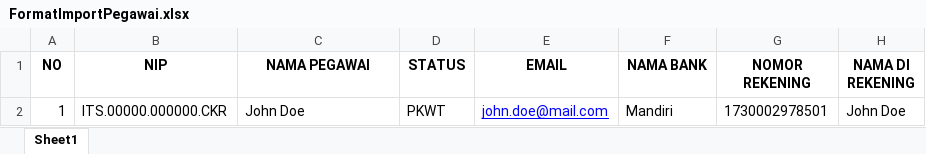
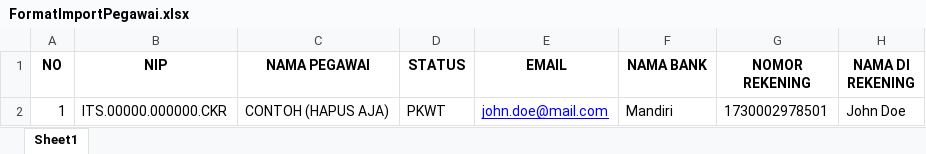
Before and after one commit to kevinchristianto/its-payslip, an Excel workbook: storage/app/private/format/FormatImportPegawai.xlsx, sheet Sheet1, drawn as a sheet; values as stored, in another font and other column widths than the file's, no borders; the diff names each change by its address in the sheet, - before the commit and + after, or states it on an @@ line.

```diff
--- a/storage/app/private/format/FormatImportPegawai.xlsx (sheet Sheet1)
+++ b/storage/app/private/format/FormatImportPegawai.xlsx (sheet Sheet1)
-C2 (NAMA PEGAWAI): John Doe
+C2 (NAMA PEGAWAI): CONTOH (HAPUS AJA)
```
Also changed, not shown: storage/app/private/format/FormatPerhitunganGaji.xlsx, 9 other files.
